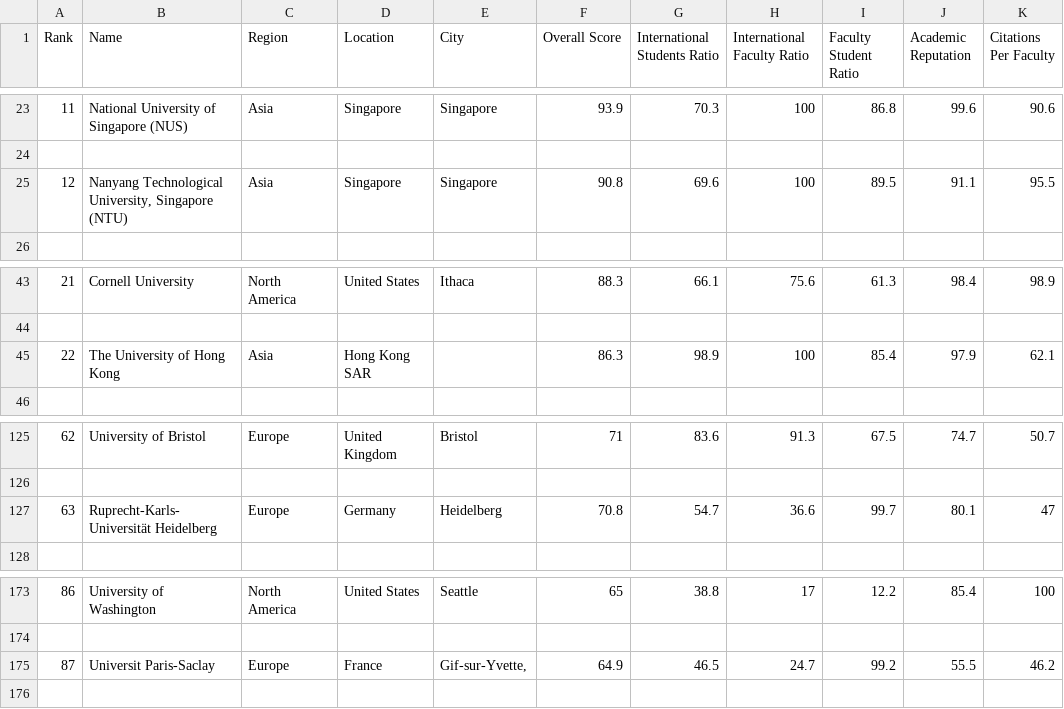
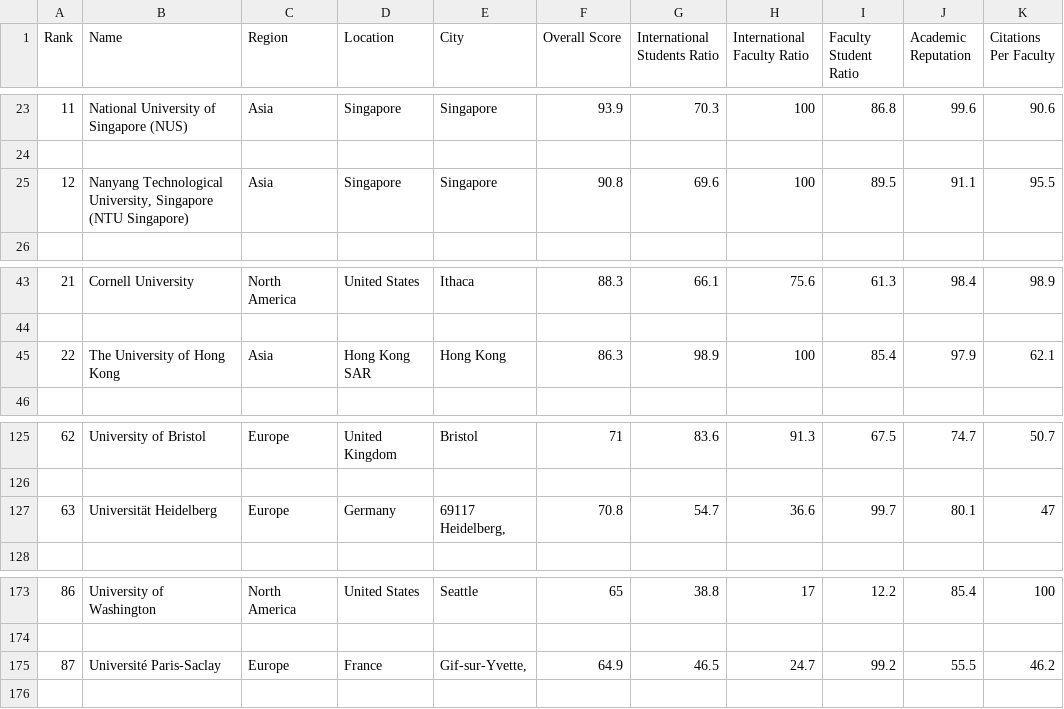
Before and after one commit to SangTheInnovator/University-Ranking-Web-Scraping-And-Data-Analysis, a CSV file: university_ranking.csv, drawn as a sheet; only a part is shown, gaps mark what is left out; the diff names each change by its address in the sheet, - before the commit and + after, or states it on an @@ line.

```diff
--- a/university_ranking.csv
+++ b/university_ranking.csv
-B25 (Name): …University, Singapore (NTU)
+B25 (Name): …University, Singapore (NTU Singapore)
-E45 (City): (empty)
+E45 (City): Hong Kong
-B127 (Name): Ruprecht-Karls-Universität Heidelberg
+B127 (Name): Universität Heidelberg
-E127 (City): Heidelberg
+E127 (City): 69117 Heidelberg,
-B175 (Name): Universit Paris-Saclay
+B175 (Name): Université Paris-Saclay
```
Also changed, not shown: 3 other files.
